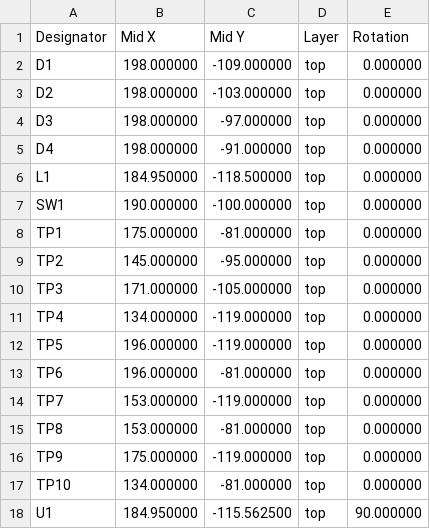
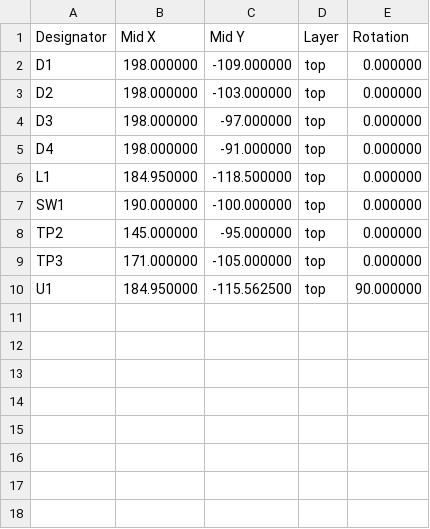
Before and after one commit to TomKeddie/prj-busicard, a CSV file: busicard-bottom/gerbers/busicard-bottom.kicad_pcb.pos.jlc.csv, drawn as a sheet.

```diff
--- a/busicard-bottom/gerbers/busicard-bottom.kicad_pcb.pos.jlc.csv
+++ b/busicard-bottom/gerbers/busicard-bottom.kicad_pcb.pos.jlc.csv
@@ -7,12 +7,4 @@ Designator,Mid X,Mid Y,Layer,Rotation
 "SW1",190.000000,-100.000000,top,0.000000
-"TP1",175.000000,-81.000000,top,0.000000
 "TP2",145.000000,-95.000000,top,0.000000
 "TP3",171.000000,-105.000000,top,0.000000
-"TP4",134.000000,-119.000000,top,0.000000
-"TP5",196.000000,-119.000000,top,0.000000
-"TP6",196.000000,-81.000000,top,0.000000
-"TP7",153.000000,-119.000000,top,0.000000
-"TP8",153.000000,-81.000000,top,0.000000
-"TP9",175.000000,-119.000000,top,0.000000
-"TP10",134.000000,-81.000000,top,0.000000
 "U1",184.950000,-115.562500,top,90.000000
```
Also changed, not shown: busicard-bottom/gerbers/busicard-bottom.kicad_pcb.top.pos.csv, busicard-bottom/gerbers/busicard-bottom.kicad_pcb.top.pos.jlc.csv, 15 other files.
